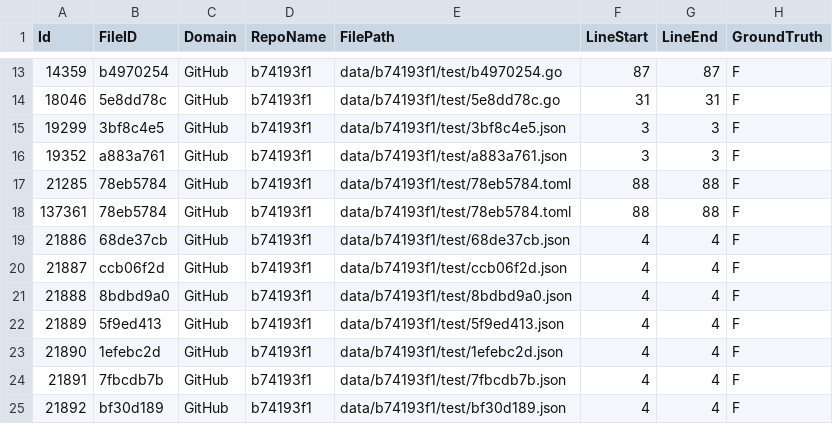
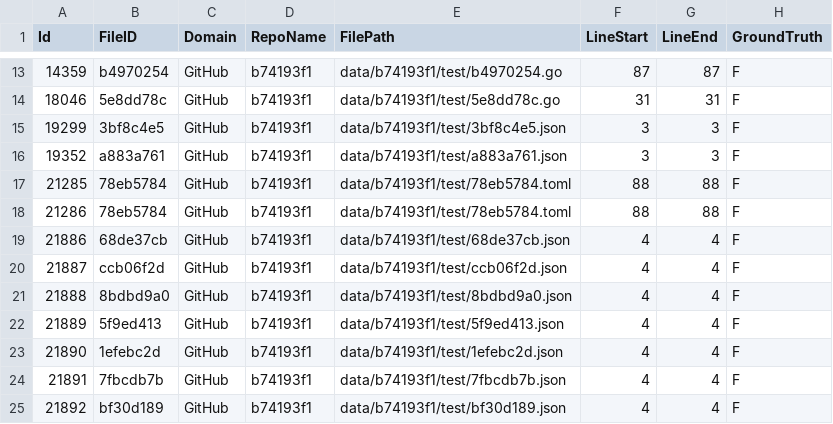
Before and after one commit to Samsung/CredData, a CSV file: meta/b74193f1.csv, drawn as a sheet; only a part is shown, gaps mark what is left out; the diff names each change by its address in the sheet, - before the commit and + after, or states it on an @@ line.

```diff
--- a/meta/b74193f1.csv
+++ b/meta/b74193f1.csv
-A18 (Id): 137361
+A18 (Id): 21286
```
Also changed, not shown: meta/4f40bf46.csv, meta/63800a10.csv, 4 other files.
